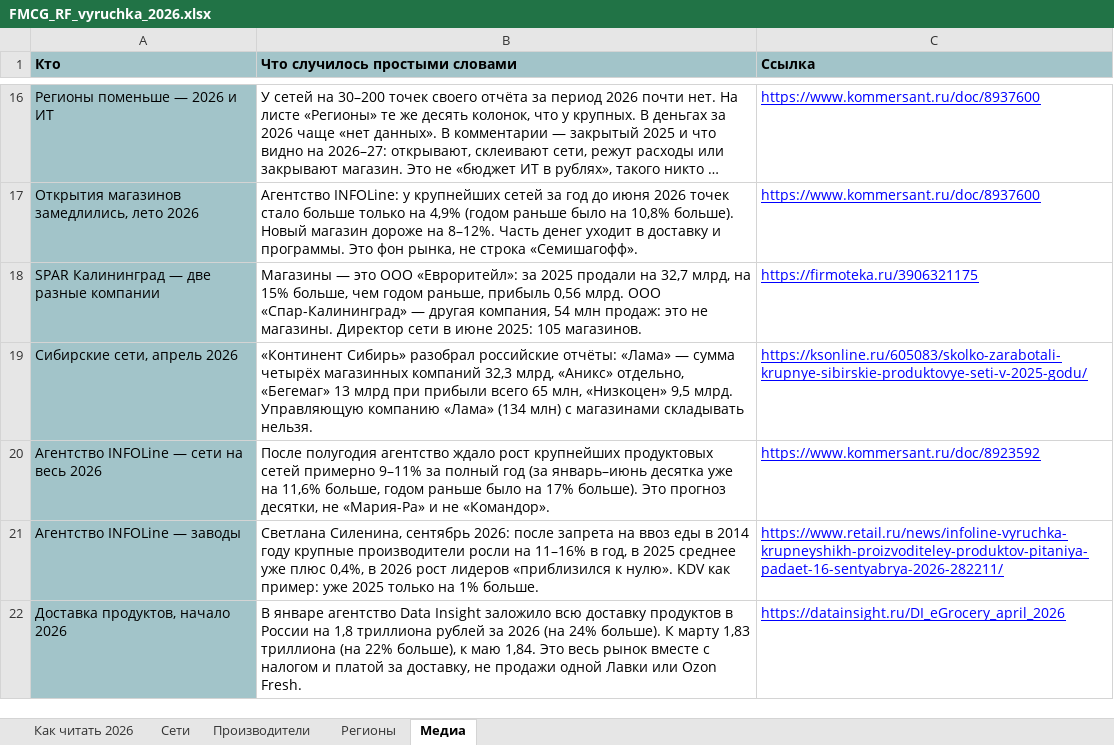
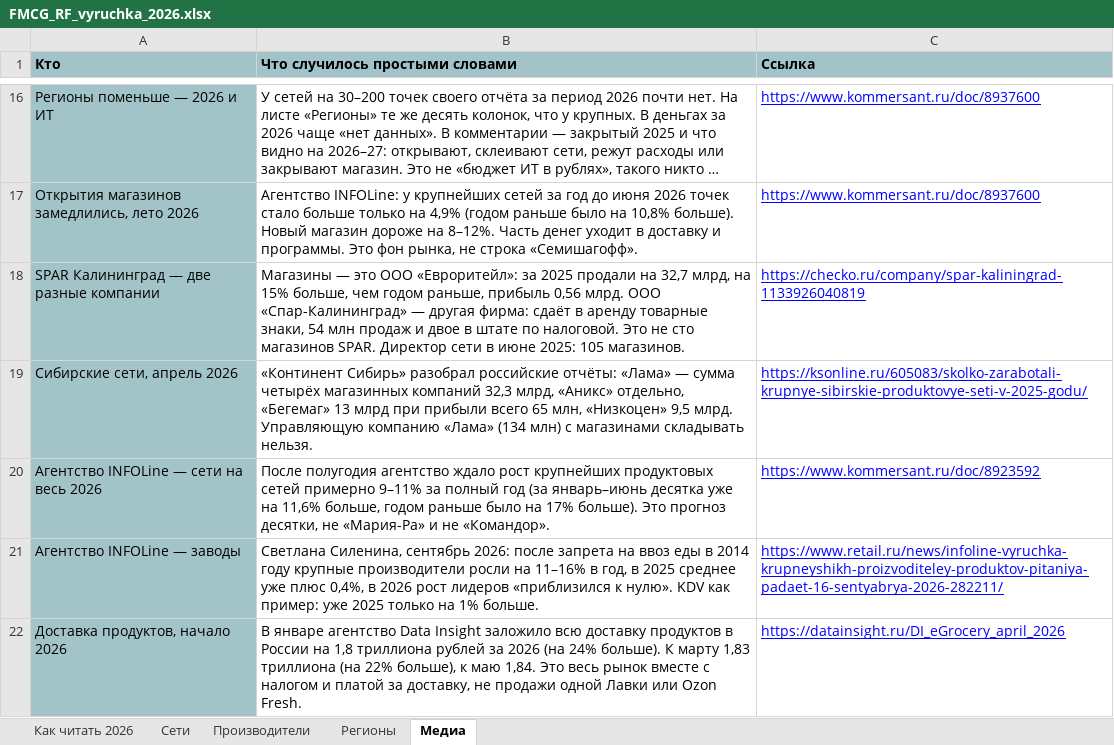
Before and after one commit to Alena931/demo, an Excel workbook: FMCG_RF_vyruchka_2026.xlsx, sheet Медиа, drawn as a sheet; only a part is shown, gaps mark what is left out; long unchanged cells end in …; values as stored, in another font and other column widths than the file's, no borders; the diff names each change by its address in the sheet, - before the commit and + after, or states it on an @@ line.

```diff
--- a/FMCG_RF_vyruchka_2026.xlsx (sheet Медиа)
+++ b/FMCG_RF_vyruchka_2026.xlsx (sheet Медиа)
-B18 (Что случилось простыми словами): …— другая компания, 54 млн продаж: это не магазины. Директор сети…
+B18 (Что случилось простыми словами): …— другая фирма: сдаёт в аренду товарные знаки, 54 млн продаж и двое в штате по налоговой. Это не сто магазинов SPAR. Директор сети…
-C18 (Ссылка): https://firmoteka.ru/3906321175
+C18 (Ссылка): https://checko.ru/company/spar-kaliningrad-1133926040819
```
Also changed, not shown: sheet Регионы, 2 other files.
